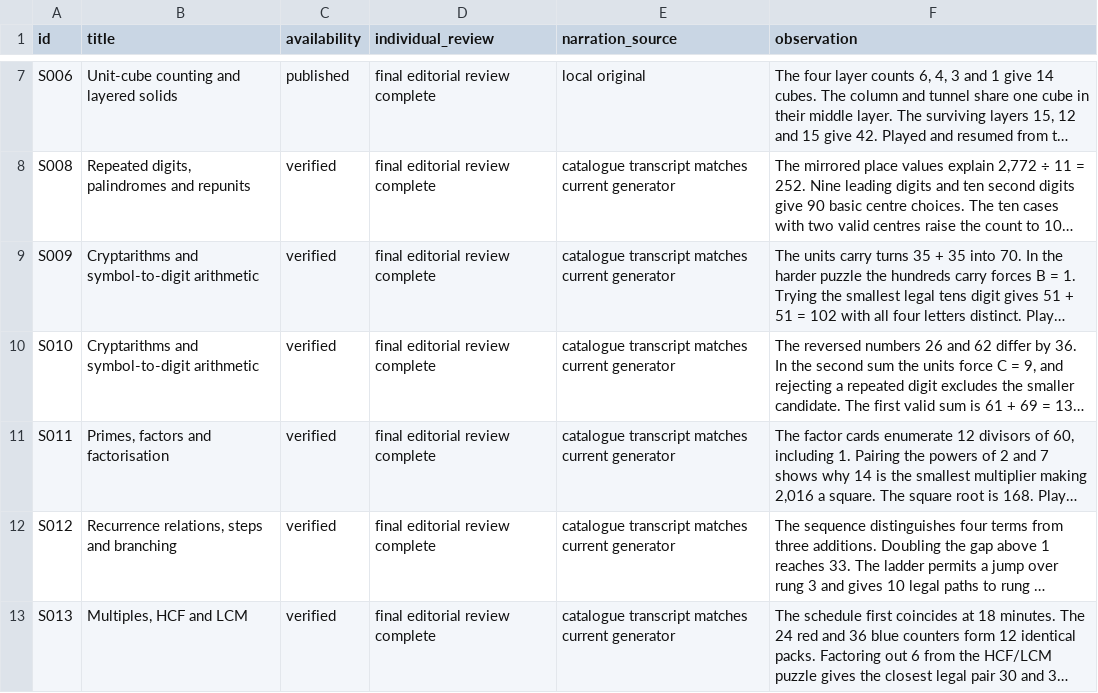
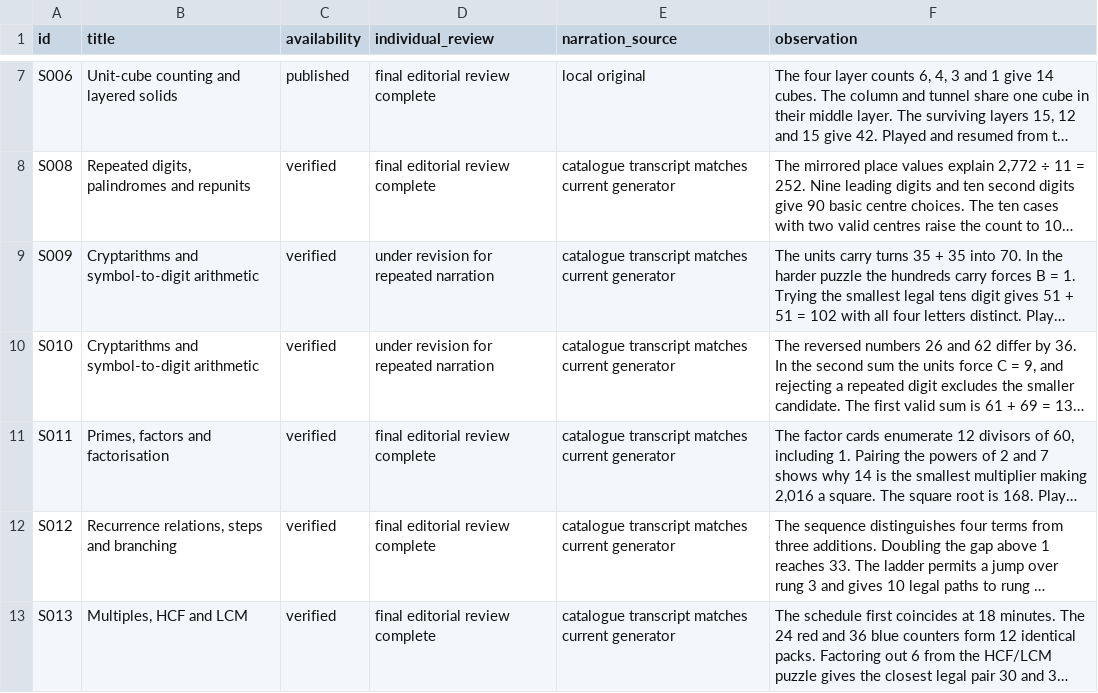
Before and after one commit to SimonRJ/-summit-one-narrator, a CSV file: docs/lesson-introduction-review-register-20261116.csv, drawn as a sheet; only a part is shown, gaps mark what is left out; long unchanged cells end in …; the diff names each change by its address in the sheet, - before the commit and + after, or states it on an @@ line.

Commit message:
Update the introduction for 2027, add chapter and pyramid practice controls, and reopen two duplicated lesson films

```diff
--- a/docs/lesson-introduction-review-register-20261116.csv
+++ b/docs/lesson-introduction-review-register-20261116.csv
-D9:D10 (individual_review): final editorial review complete
+D9:D10 (individual_review): under revision for repeated narration
```
Also changed, not shown: 12 other files.
